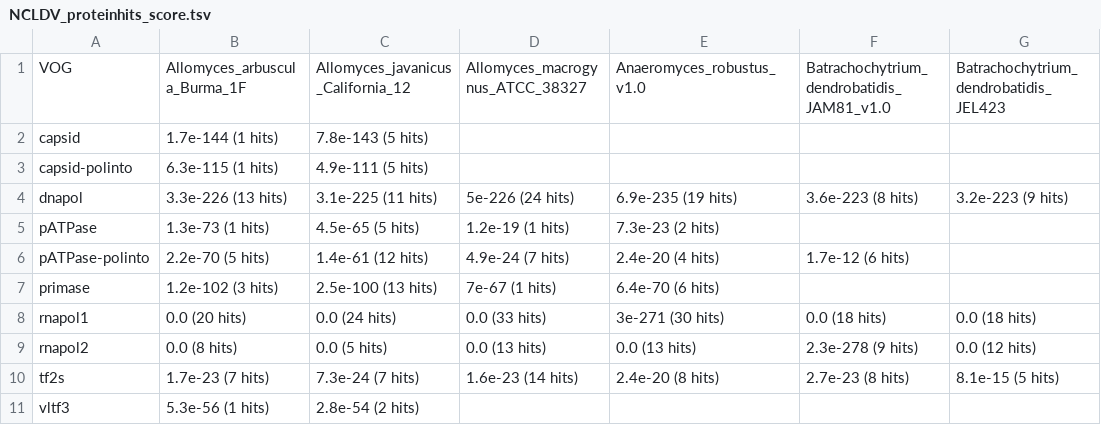
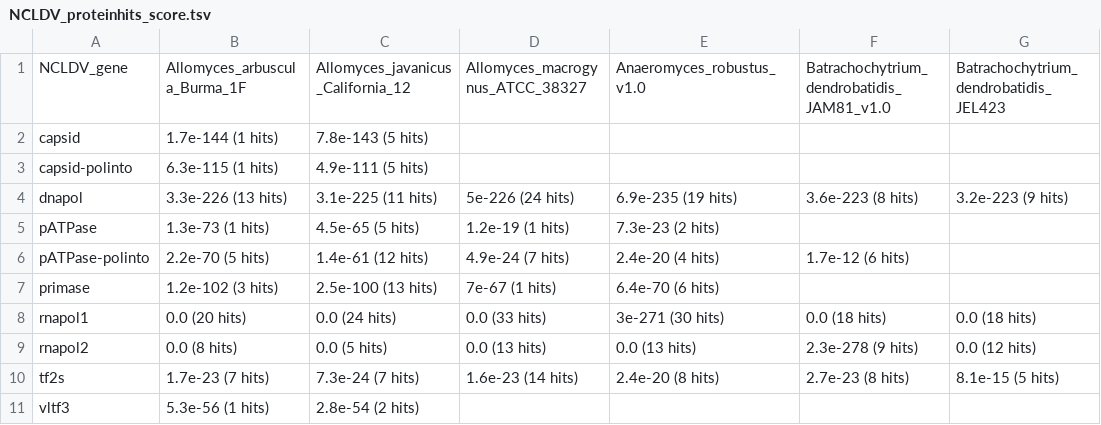
Before and after one commit to stajichlab/Chytrid_Virus, a TSV file: results/NCLDV_proteinhits_score.tsv, drawn as a sheet; only a part is shown; the diff names each change by its address in the sheet, - before the commit and + after, or states it on an @@ line.

```diff
--- a/results/NCLDV_proteinhits_score.tsv
+++ b/results/NCLDV_proteinhits_score.tsv
-A1: VOG
+A1: NCLDV_gene
```
Also changed, not shown: results/NCLDV_proteinhits_ctgs.tsv, 2 other files.
